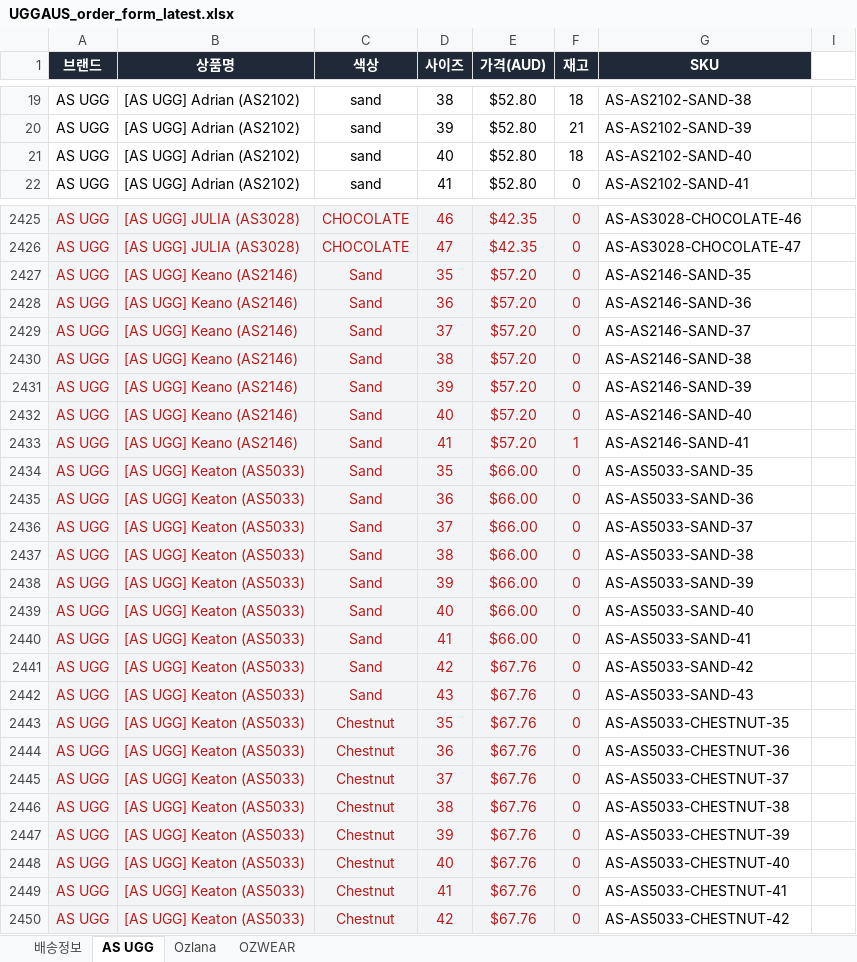
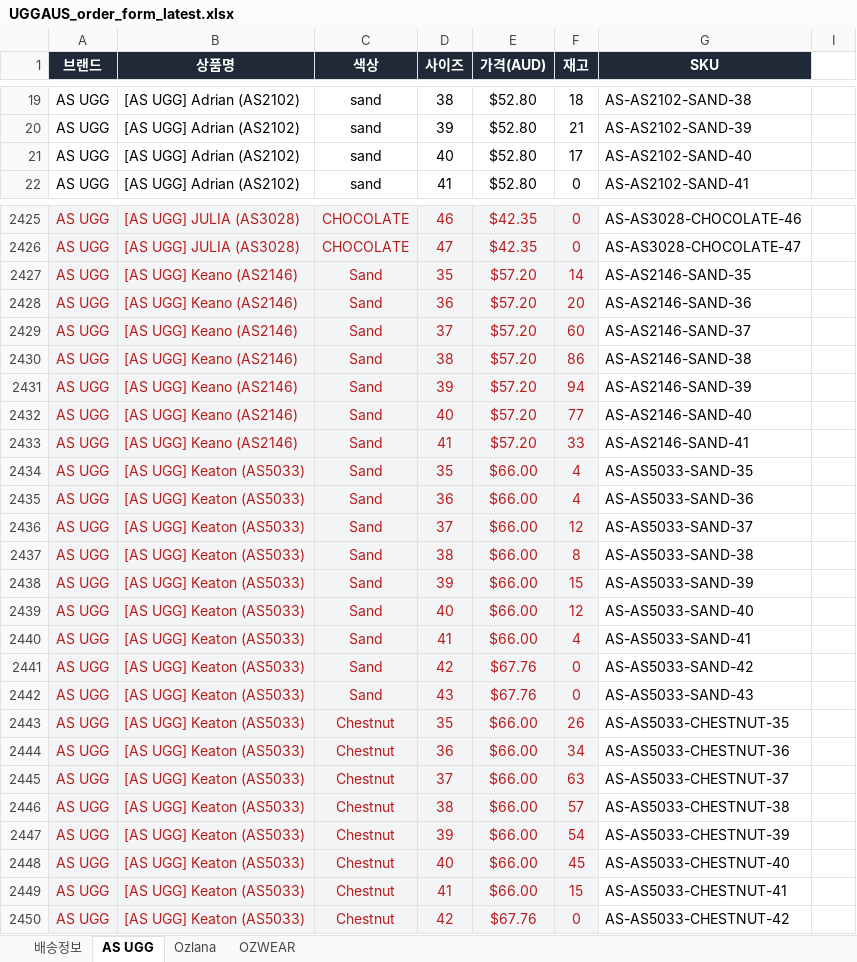
Before and after one commit to ozwell580/ozlana-shopify-sync, an Excel workbook: dist/UGGAUS_order_form_latest.xlsx, sheet AS UGG, drawn as a sheet; only a part is shown, gaps mark what is left out; values as stored, in another font and other column widths than the file's, no borders; the diff covers the shown part only; the diff names each change by its address in the sheet, - before the commit and + after, or states it on an @@ line.

```diff
--- a/dist/UGGAUS_order_form_latest.xlsx (sheet AS UGG)
+++ b/dist/UGGAUS_order_form_latest.xlsx (sheet AS UGG)
-F21 (재고): 18
+F21 (재고): 17
-F2427 (재고): 0
+F2427 (재고): 14
-F2428 (재고): 0
+F2428 (재고): 20
-F2429 (재고): 0
+F2429 (재고): 60
-F2430 (재고): 0
+F2430 (재고): 86
-F2431 (재고): 0
+F2431 (재고): 94
-F2432 (재고): 0
+F2432 (재고): 77
-F2433 (재고): 1
+F2433 (재고): 33
-F2434:F2435 (재고): 0
+F2434:F2435 (재고): 4
-F2436 (재고): 0
+F2436 (재고): 12
-F2437 (재고): 0
+F2437 (재고): 8
-F2438 (재고): 0
+F2438 (재고): 15
-F2439 (재고): 0
+F2439 (재고): 12
-F2440 (재고): 0
+F2440 (재고): 4
-E2443:E2449 (가격(AUD)): $67.76
+E2443:E2449 (가격(AUD)): $66.00
-F2443 (재고): 0
+F2443 (재고): 26
-F2444 (재고): 0
+F2444 (재고): 34
-F2445 (재고): 0
+F2445 (재고): 63
-F2446 (재고): 0
+F2446 (재고): 57
-F2447 (재고): 0
+F2447 (재고): 54
-F2448 (재고): 0
+F2448 (재고): 45
-F2449 (재고): 0
+F2449 (재고): 15
```
Also changed, not shown: 713 edited cells elsewhere in this sheet, sheet OZWEAR, sheet Ozlana.
